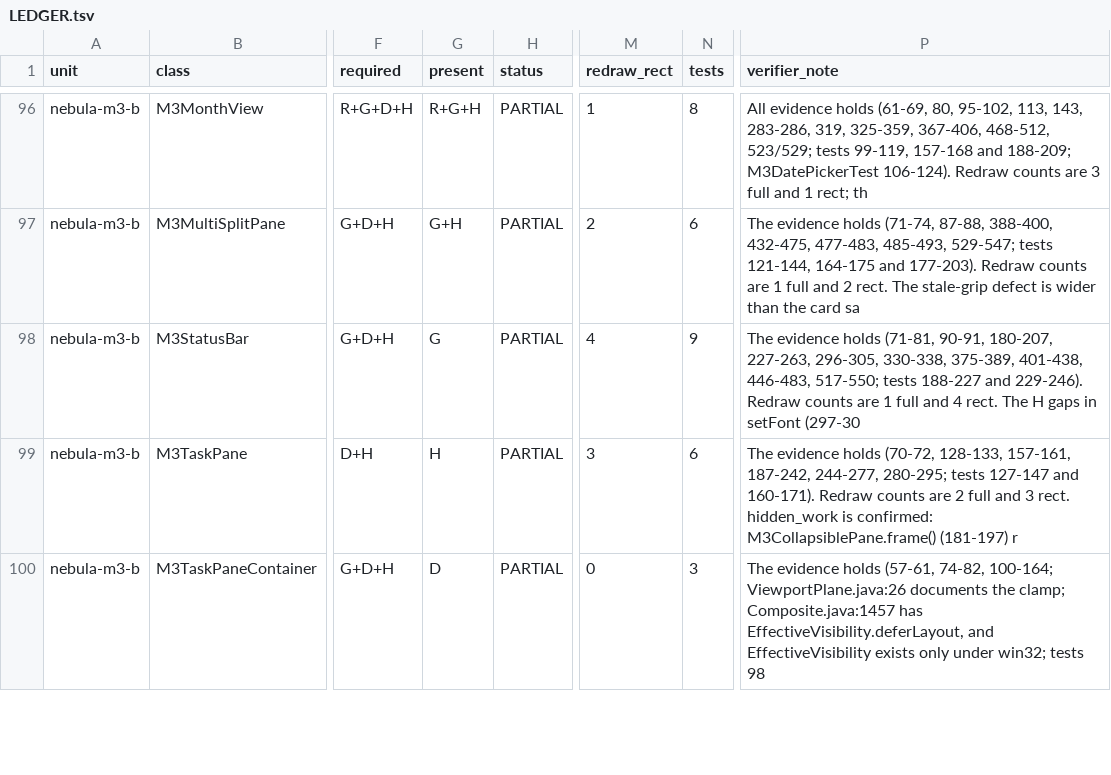
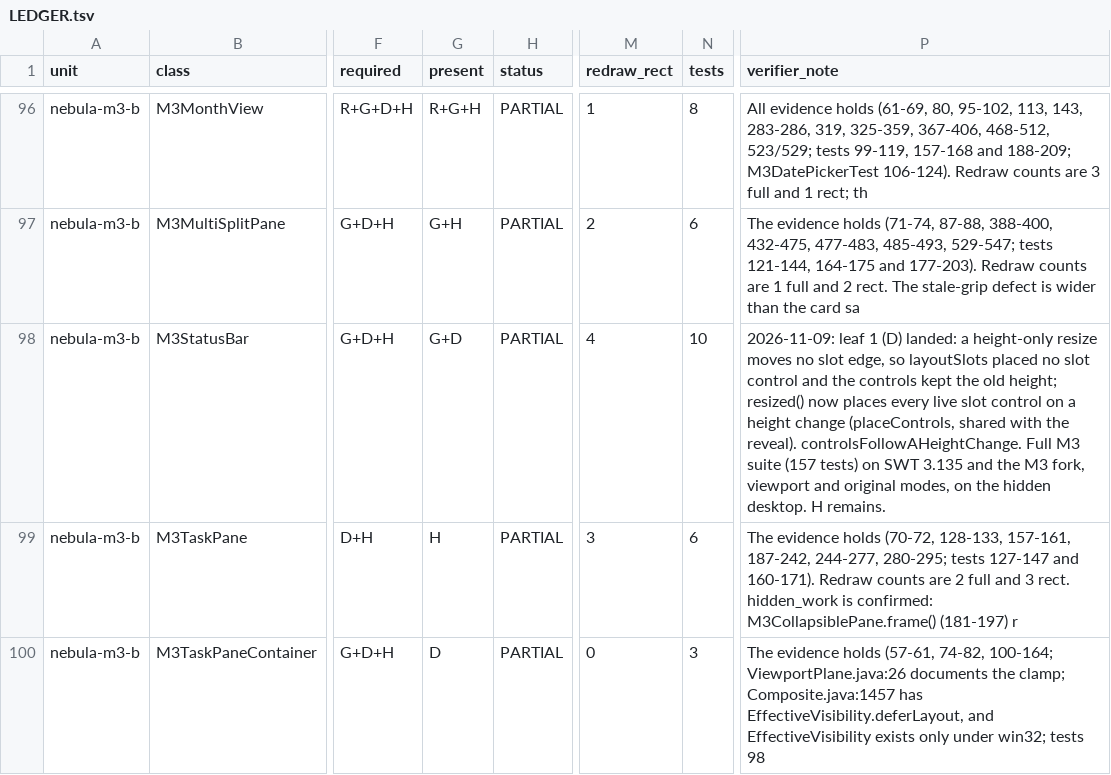
Before and after one commit to hsoliwal/nebula, a TSV file: docs/m3/every-widget/LEDGER.tsv, drawn as a sheet; only a part is shown, gaps mark what is left out; the diff covers the shown part only; the diff names each change by its address in the sheet, - before the commit and + after, or states it on an @@ line.

Commit message:
m3: StatusBar slot controls follow a height change; hidden gates for Toasts, InfoPopup, Autocomplete, CollapsiblePane
Every-widget leaves of the nebula-m3 units, each in its own file (no new class; M3HiddenGate gains two static
helpers, partHiddenEvent and shown). Original mode (-Dswt.widget.mode.<Class>=original) keeps the old code.

- M3StatusBar (D, leaf 1): a height-only resize moves no slot edge, so layoutSlots placed no slot control and the
  controls kept the old height. resized() now places every live slot control on a height change.
- M3Toasts (H): owner gate. While the owner shell is hidden or minimized the toasts park: no expiry timer, the
  overlay hidden, no bounds work. On Show or Deiconify the toasts due meanwhile expire at once and the overlay is
  placed and painted once.
- M3InfoPopup (H): the popup closes and the pending hover is dropped on the owner's Hide, its shell's Hide or
  Iconify, or SWT.PartHidden; a hidden owner opens nothing (hover or click).
- M3Autocomplete (H): no scan and no drop-down for a hidden field (a programmatic setText); a running scan stops
  when the field hides; the drop-down closes with the field.
- M3CollapsiblePane (H): a slide starts only when the pane is visible and its parent can be seen (the parent: a
  collapsed pane is zero-sized itself), and a frame that finds it hidden ends the slide at its target at once.

Tests: controlsFollowAHeightChange, hiddenOrMinimizedOwnerParksTheTimerAndCatchesUpOnce,
hiddenOwnerClosesThePopupAndDropsThePendingHover, hiddenFieldScansNothingAndClosesItsDropDown,
hiddenPaneDoesNotSlide. Full M3 suite on the hidden desktop (JDK 21), SWT 3.135 and the M3 SWT fork, viewport and
original modes, 6 runs: 162/162 each (with the test-isolation PR #327).

LEDGER.tsv: M3Toasts, M3InfoPopup, M3Autocomplete DONE; M3StatusBar G+D; M3CollapsiblePane D+H.

```diff
--- a/docs/m3/every-widget/LEDGER.tsv
+++ b/docs/m3/every-widget/LEDGER.tsv
-G98 (present): G
+G98 (present): G+D
-N98 (tests): 9
+N98 (tests): 10
-P98 (verifier_note): The evidence holds (71-81, 90-91, 180-207, 227-263, 296-305, 330-338, 375-389, 401-438, 446-483, 517-550; tests 188-227 and 229-246). Redraw counts are 1 full and 4 rect. The H gaps in setFont (297-30
+P98 (verifier_note): 2026-11-09: leaf 1 (D) landed: a height-only resize moves no slot edge, so layoutSlots placed no slot control and the controls kept the old height; resized() now places every live slot control on a height change (placeControls, shared with the reveal). controlsFollowAHeightChange. Full M3 suite (157 tests) on SWT 3.135 and the M3 fork, viewport and original modes, on the hidden desktop. H remains.
```
Also changed, not shown: 15 edited cells elsewhere in this file, 11 other files.
